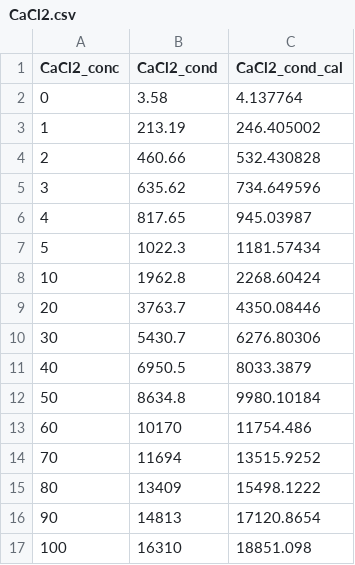
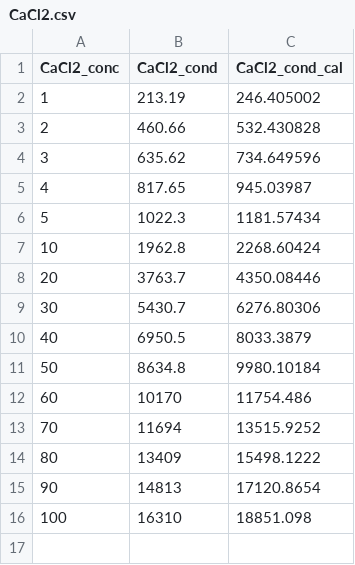
Before and after one commit to dowlinglab/salts-conductivity-modelling, a CSV file: Data/CaCl2.csv, drawn as a sheet.

```diff
--- a/Data/CaCl2.csv
+++ b/Data/CaCl2.csv
@@ -1,3 +1,2 @@
 CaCl2_conc,CaCl2_cond,CaCl2_cond_cal
-0,3.58,4.137764
 1,213.19,246.405002
```
Also changed, not shown: Data/KCl_Probe1.csv, Data/LaCl3.csv, 23 other files.
